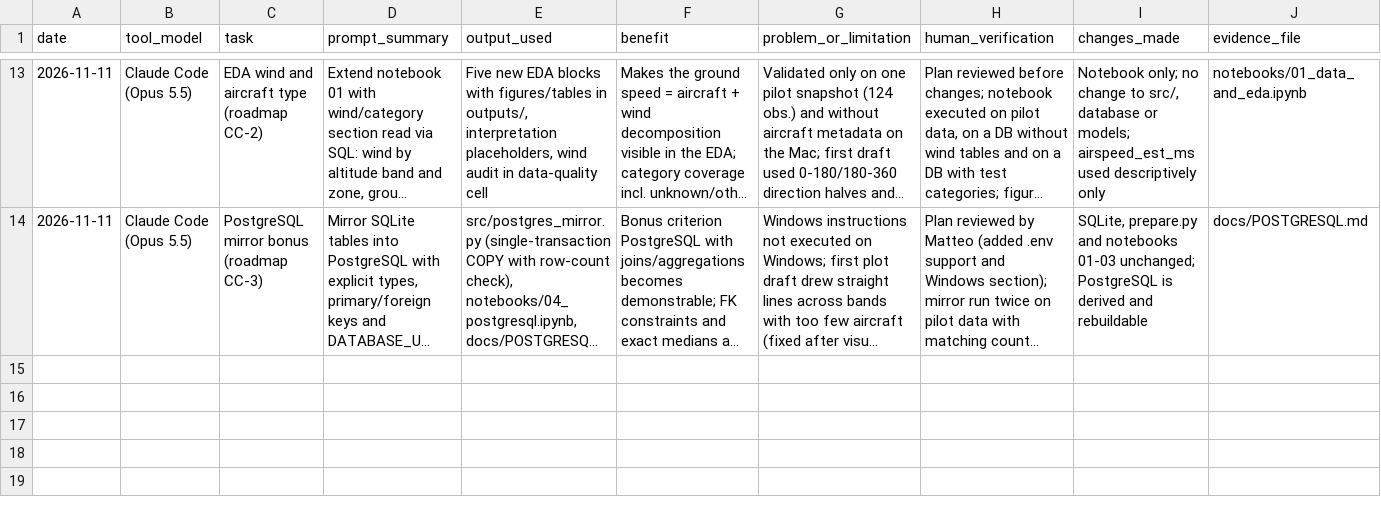
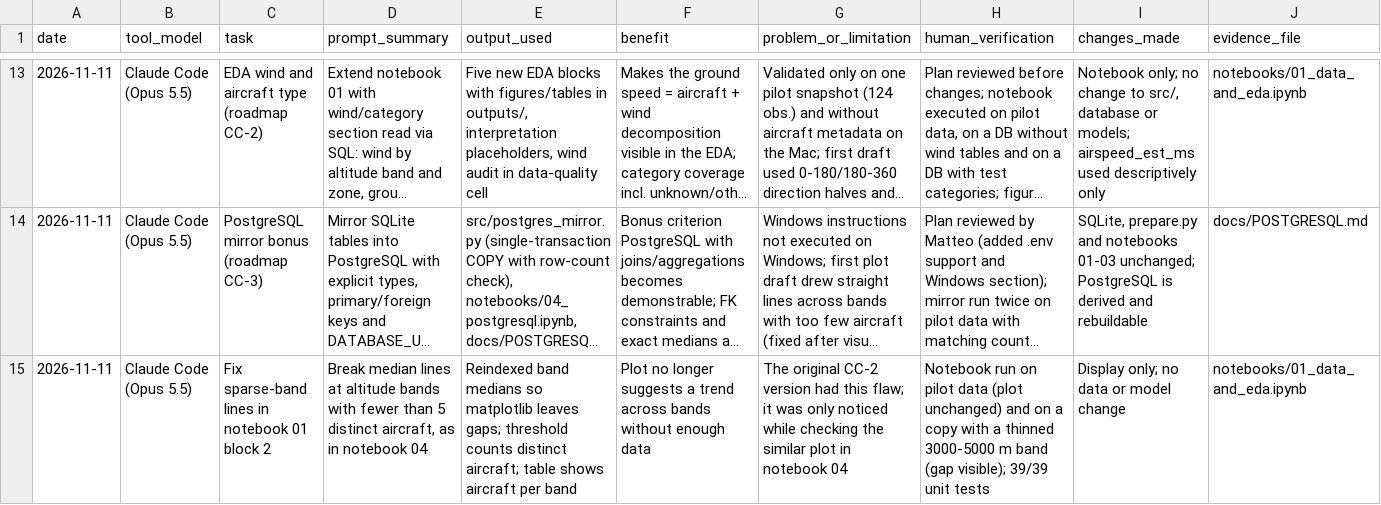
Before and after one commit to kernwrob/Data-Analytics-Aviation, a CSV file: docs/AI_USAGE_LOG.csv, drawn as a sheet; only a part is shown, gaps mark what is left out; long unchanged cells end in …; the diff names each change by its address in the sheet, - before the commit and + after, or states it on an @@ line.

```diff
--- a/docs/AI_USAGE_LOG.csv
+++ b/docs/AI_USAGE_LOG.csv
+row 15: 2026-11-11 | Claude Code (Opus 5.5) | Fix sparse-band lines in notebook 01 block 2 | Break median lines at altitude bands with fewer than 5 distinct aircraft, as in notebook 04 | Reindexed band medians so matplotlib leaves gaps; threshold counts distinct aircraft; table shows aircraft per band | Plot no longer suggests a trend across bands without enough data | The original CC-2 version had this flaw; it was only noticed while checking the similar plot in notebook 04 | Notebook run on pilot data (plot unchanged) and on a copy with a thinned 3000-5000 m band (gap visible); 39/39 unit tests | Display only; no data or model change | notebooks/01_data_and_eda.ipynb
```
Also changed, not shown: 2 other files.
